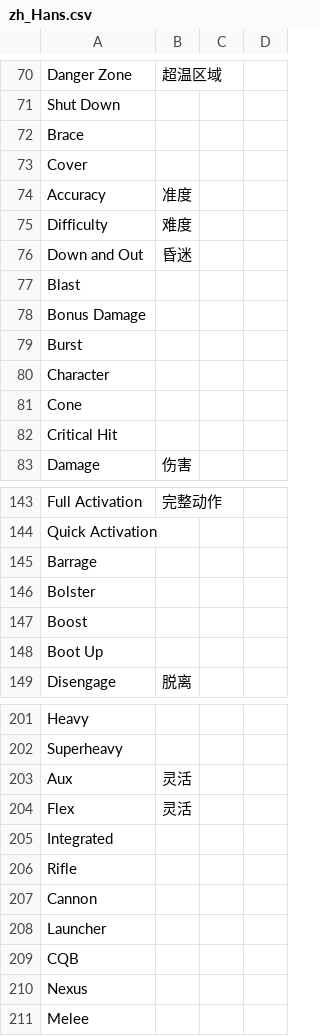
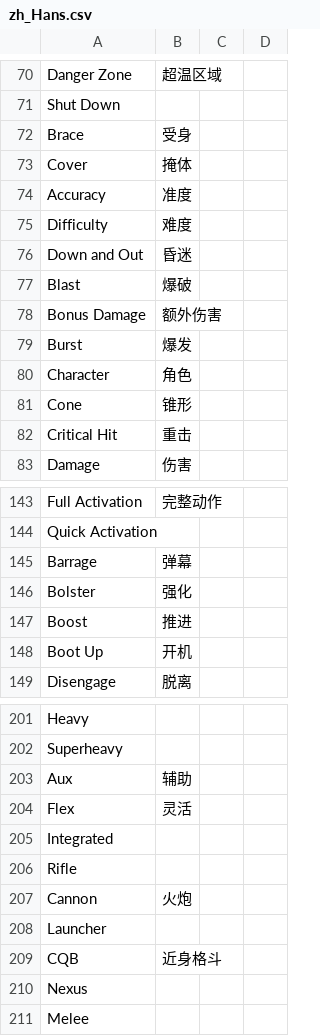
Before and after one commit to massif-press/compcon-locales, a CSV file: glossary/zh_Hans.csv, drawn as a sheet; only a part is shown, gaps mark what is left out; the diff covers the shown part only.

Commit message:
chore(l10n): update Chinese (Simplified Han script) translation
Translation: COMP/CON/Glossary
Language: Chinese (Simplified Han script)
Progress: 35.6% (81 of 227 strings)
Translate-URL: https://hosted.weblate.org/projects/compcon/glossary/zh_Hans/

```diff
--- a/glossary/zh_Hans.csv
+++ b/glossary/zh_Hans.csv
@@ -71,4 +71,4 @@
 "Shut Down","","",""
-"Brace","","",""
-"Cover","","",""
+"Brace","受身","",""
+"Cover","掩体","",""
 "Accuracy","准度","",""
@@ -76,8 +76,8 @@
 "Down and Out","昏迷","",""
-"Blast","","",""
-"Bonus Damage","","",""
-"Burst","","",""
-"Character","","",""
-"Cone","","",""
-"Critical Hit","","",""
+"Blast","爆破","",""
+"Bonus Damage","额外伤害","",""
+"Burst","爆发","",""
+"Character","角色","",""
+"Cone","锥形","",""
+"Critical Hit","重击","",""
 "Damage","伤害","",""
@@ -144,6 +144,6 @@
 "Quick Activation","","",""
-"Barrage","","",""
-"Bolster","","",""
-"Boost","","",""
-"Boot Up","","",""
+"Barrage","弹幕","",""
+"Bolster","强化","",""
+"Boost","推进","",""
+"Boot Up","开机","",""
 "Disengage","脱离","",""
@@ -202,3 +202,3 @@
 "Superheavy","","",""
-"Aux","灵活","",""
+"Aux","辅助","",""
 "Flex","灵活","",""
@@ -206,5 +206,5 @@
 "Rifle","","",""
-"Cannon","","",""
+"Cannon","火炮","",""
 "Launcher","","",""
-"CQB","","",""
+"CQB","近身格斗","",""
 "Nexus","","",""
```
Also changed, not shown: 10 edited cells elsewhere in this file.
